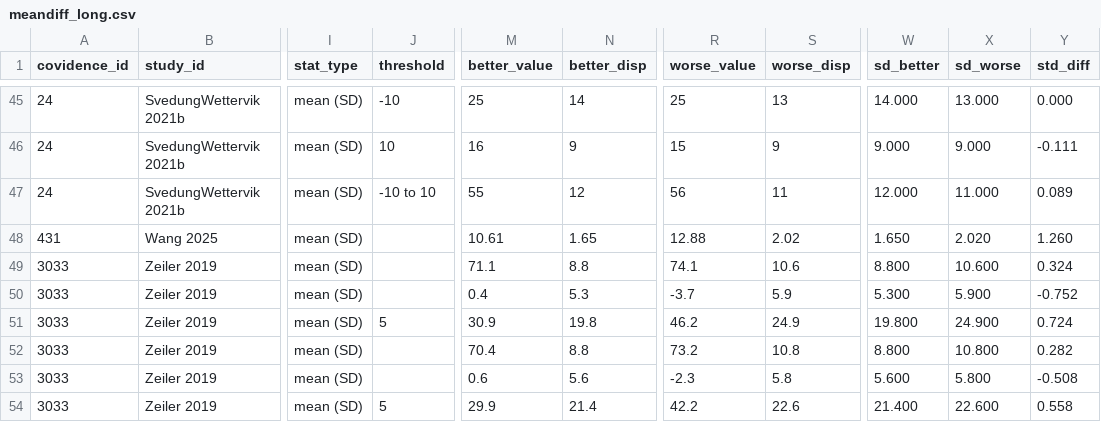
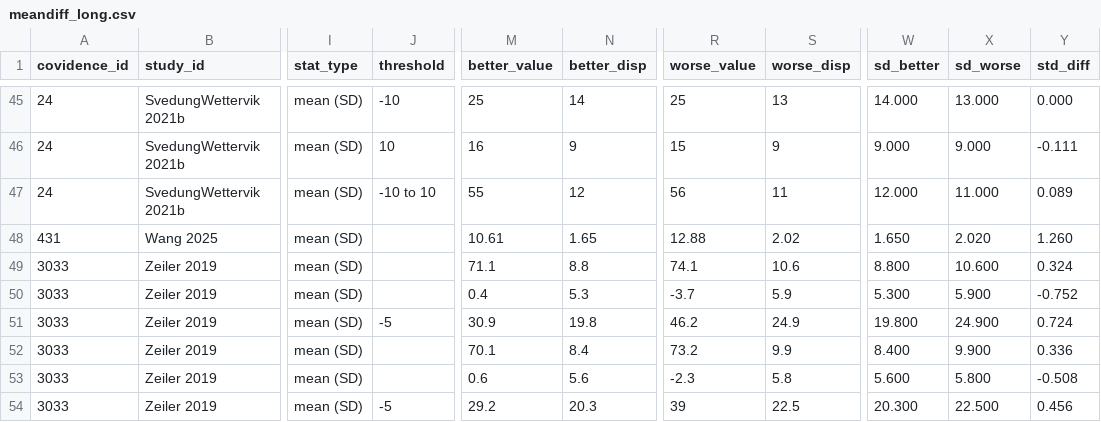
Before and after one commit to rdpant-sms/CerebralAutoregulation, a CSV file: Data/study_data/meandiff_long.csv, drawn as a sheet; only a part is shown, gaps mark what is left out; the diff covers the shown part only; the diff names each change by its address in the sheet, - before the commit and + after, or states it on an @@ line.

```diff
--- a/Data/study_data/meandiff_long.csv
+++ b/Data/study_data/meandiff_long.csv
-J51 (threshold): 5
+J51 (threshold): -5
-M52 (better_value): 70.4
+M52 (better_value): 70.1
-N52 (better_disp): 8.8
+N52 (better_disp): 8.4
-S52 (worse_disp): 10.8
+S52 (worse_disp): 9.9
-W52 (sd_better): 8.800
+W52 (sd_better): 8.400
-X52 (sd_worse): 10.800
+X52 (sd_worse): 9.900
-Y52 (std_diff): 0.282
+Y52 (std_diff): 0.336
-J54 (threshold): 5
+J54 (threshold): -5
-M54 (better_value): 29.9
+M54 (better_value): 29.2
-N54 (better_disp): 21.4
+N54 (better_disp): 20.3
-R54 (worse_value): 42.2
+R54 (worse_value): 39
-S54 (worse_disp): 22.6
+S54 (worse_disp): 22.5
-W54 (sd_better): 21.400
+W54 (sd_better): 20.300
-X54 (sd_worse): 22.600
+X54 (sd_worse): 22.500
-Y54 (std_diff): 0.558
+Y54 (std_diff): 0.456
```
Also changed, not shown: 36 edited cells elsewhere in this file, Data/study_data/covidence_consensus.csv.
